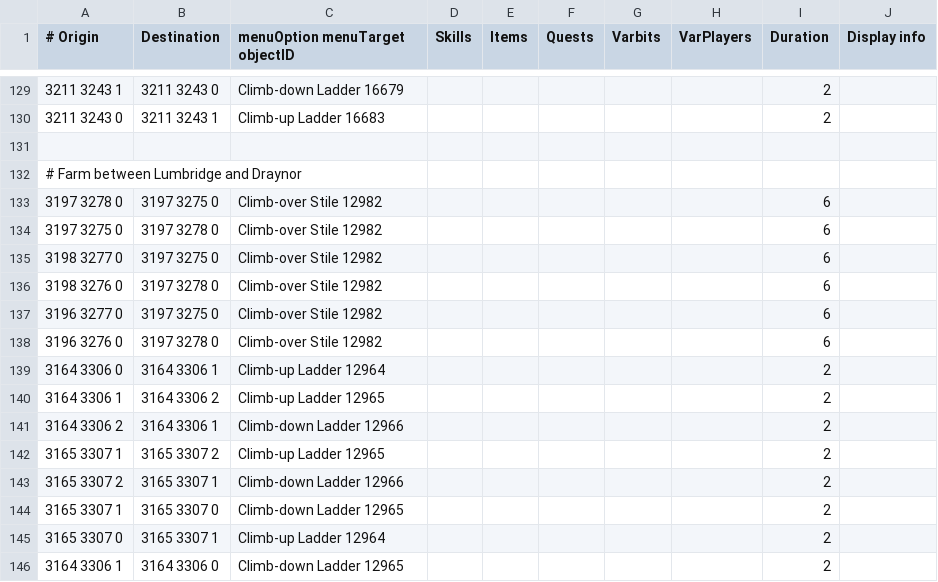
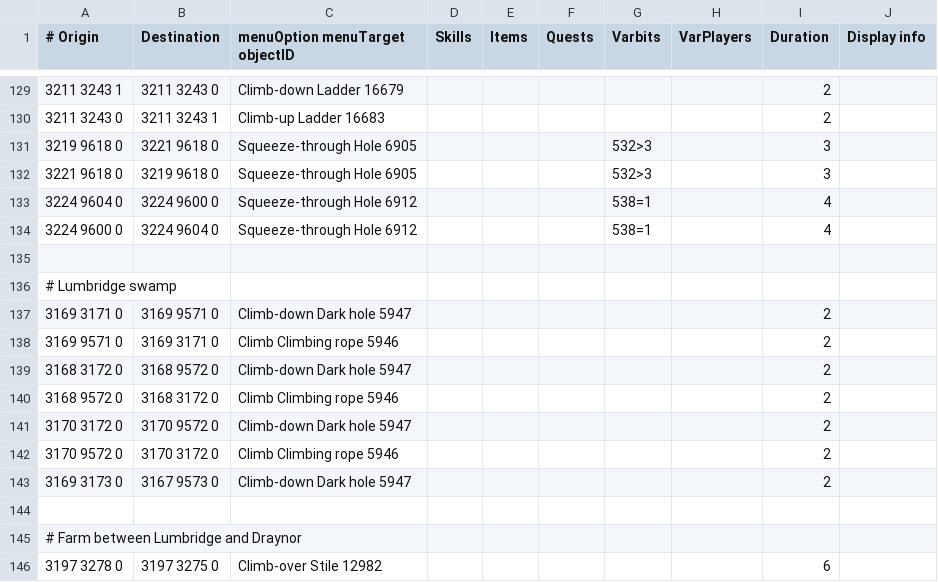
Before and after one commit to wvanderp/shortest-path, a TSV file: src/main/resources/transports/transports.tsv, drawn as a sheet; only a part is shown, gaps mark what is left out; the shorter side is filled out with more unchanged rows.

Commit message:
Lumbridge Swamp Caves entrances
From Lumbridge Castle cellar via two holes (requires partial The Lost Tribe quest completion) and via hole and rope in the Lumbridge Swamp. Tears of Guthix is still missing

```diff
--- a/src/main/resources/transports/transports.tsv
+++ b/src/main/resources/transports/transports.tsv
@@ -130,2 +130,15 @@
 3211 3243 0	3211 3243 1	Climb-up Ladder 16683						2	
+3219 9618 0	3221 9618 0	Squeeze-through Hole 6905				532>3		3	
+3221 9618 0	3219 9618 0	Squeeze-through Hole 6905				532>3		3	
+3224 9604 0	3224 9600 0	Squeeze-through Hole 6912				538=1		4	
+3224 9600 0	3224 9604 0	Squeeze-through Hole 6912				538=1		4	
+									
+# Lumbridge swamp									
+3169 3171 0	3169 9571 0	Climb-down Dark hole 5947						2	
+3169 9571 0	3169 3171 0	Climb Climbing rope 5946						2	
+3168 3172 0	3168 9572 0	Climb-down Dark hole 5947						2	
+3168 9572 0	3168 3172 0	Climb Climbing rope 5946						2	
+3170 3172 0	3170 9572 0	Climb-down Dark hole 5947						2	
+3170 9572 0	3170 3172 0	Climb Climbing rope 5946						2	
+3169 3173 0	3167 9573 0	Climb-down Dark hole 5947						2	
 									
```
